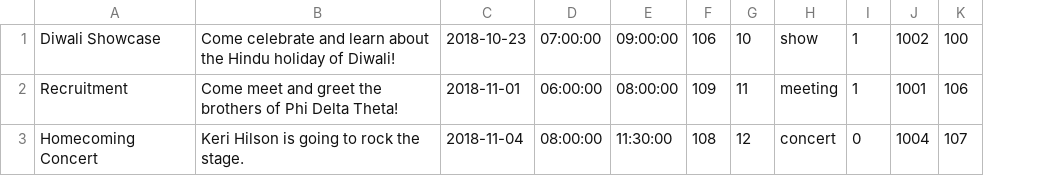
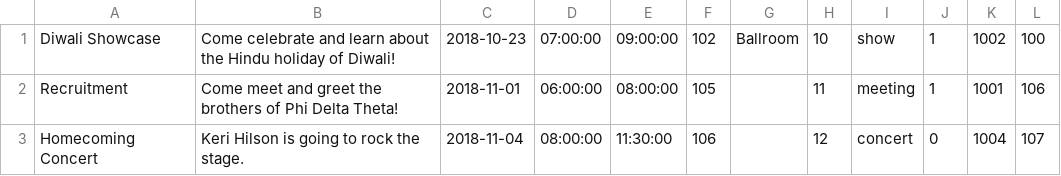
Before and after one commit to ShayanJiwani/EagleEvents, a CSV file: Database SQL files/Event.csv, drawn as a sheet; the diff names each change by its address in the sheet, - before the commit and + after, or states it on an @@ line.

```diff
--- a/Database SQL files/Event.csv
+++ b/Database SQL files/Event.csv
+column G, row 1: Ballroom
-F1: 106
+F1: 102
-F2: 109
+F2: 105
-F3: 108
+F3: 106
```
Also changed, not shown: Database SQL files/Location.csv, 1 other file.
